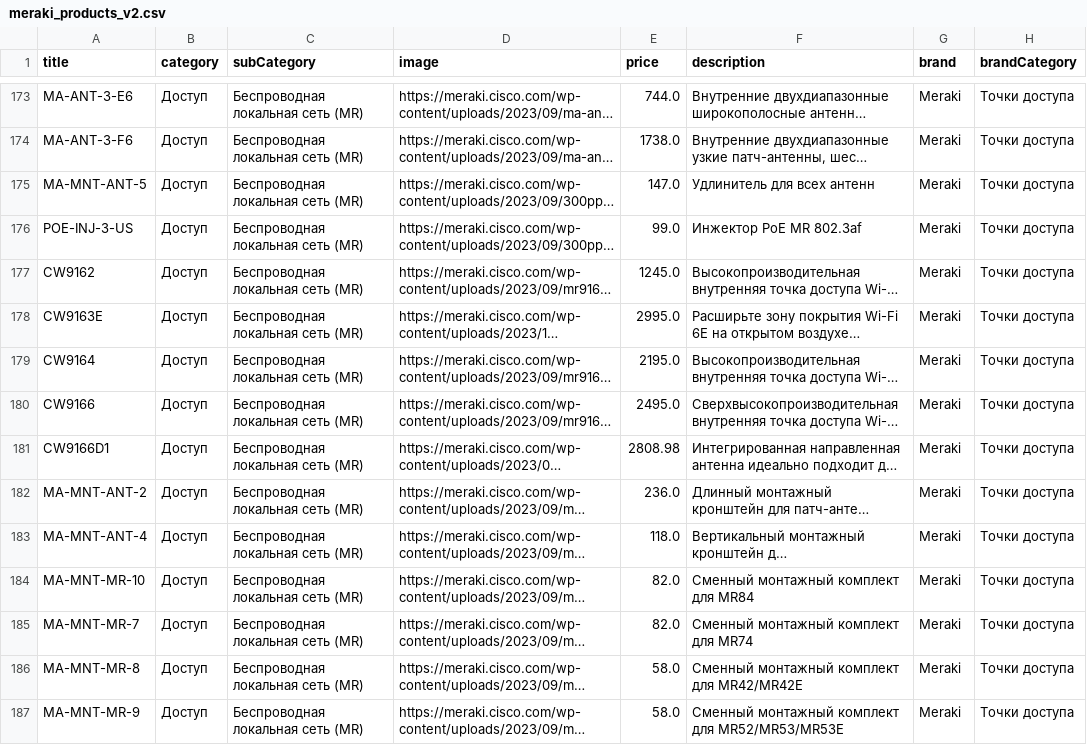
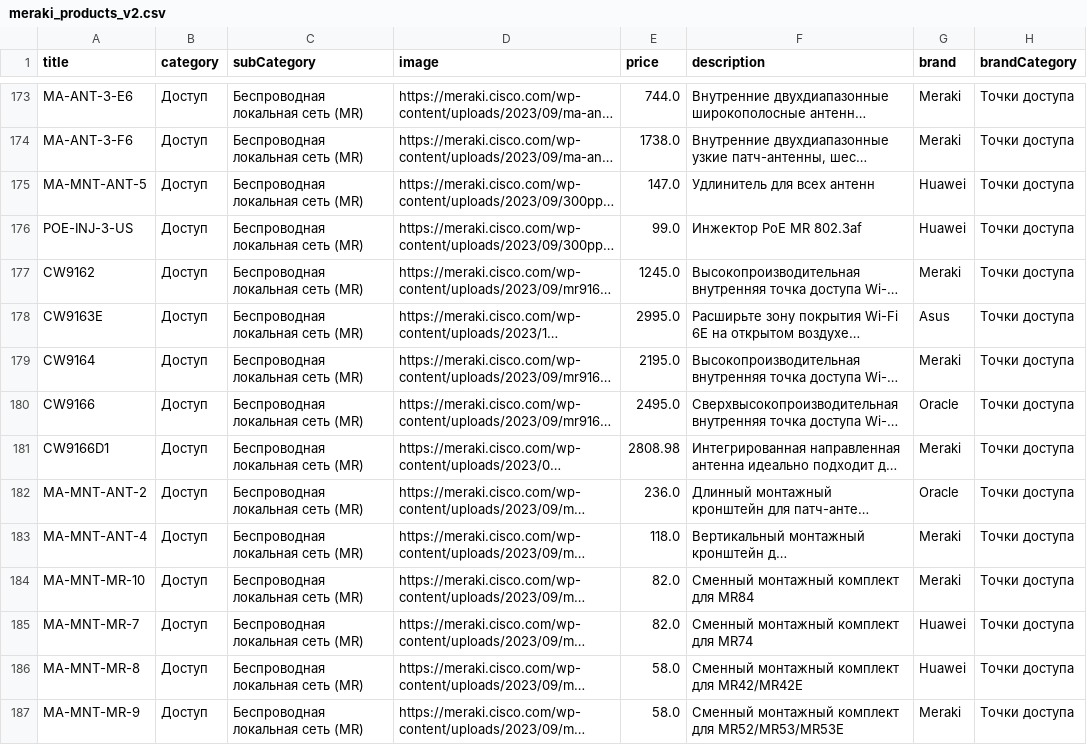
Before and after one commit to DiarCode/products-recommendation-system, a CSV file: backend/data/meraki_products_v2.csv, drawn as a sheet; only a part is shown, gaps mark what is left out; long unchanged cells end in …; the diff covers the shown part only; the diff names each change by its address in the sheet, - before the commit and + after, or states it on an @@ line.

Commit message:
feat: added new brands to catalog (#3)

```diff
--- a/backend/data/meraki_products_v2.csv
+++ b/backend/data/meraki_products_v2.csv
-G175:G176 (brand): Meraki
+G175:G176 (brand): Huawei
-G178 (brand): Meraki
+G178 (brand): Asus
-G180 (brand): Meraki
+G180 (brand): Oracle
-G182 (brand): Meraki
+G182 (brand): Oracle
-G185:G186 (brand): Meraki
+G185:G186 (brand): Huawei
```
Also changed, not shown: 87 edited cells elsewhere in this file.
